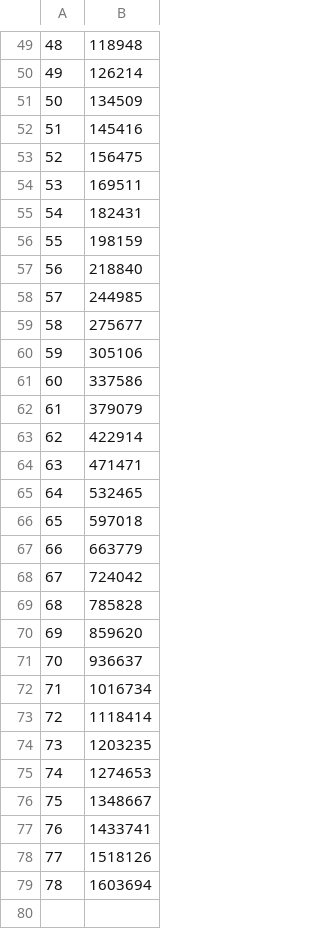
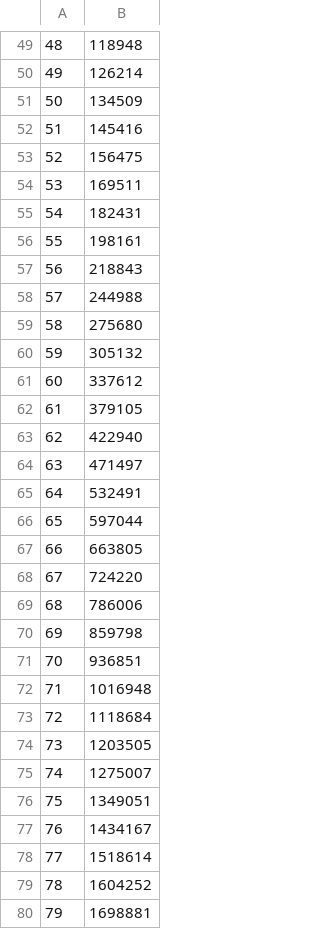
Before and after one commit to eladcn/coronavirus_prediction, a CSV file: datasets/cases_dataset_2020-04-11.csv (was datasets/cases_dataset_2020-04-10.csv), drawn as a sheet; only a part is shown, gaps mark what is left out.

Commit message:
- Changed the cases model's polynomial degree from 7 to 6. - Updated the predictions table. - Updated the datasets.

```diff
--- a/datasets/cases_dataset_2020-04-10.csv
+++ b/datasets/cases_dataset_2020-04-11.csv
@@ -55,25 +55,26 @@
 54,182431
-55,198159
-56,218840
-57,244985
-58,275677
-59,305106
-60,337586
-61,379079
-62,422914
-63,471471
-64,532465
-65,597018
-66,663779
-67,724042
-68,785828
-69,859620
-70,936637
-71,1016734
-72,1118414
-73,1203235
-74,1274653
-75,1348667
-76,1433741
-77,1518126
-78,1603694
+55,198161
+56,218843
+57,244988
+58,275680
+59,305132
+60,337612
+61,379105
+62,422940
+63,471497
+64,532491
+65,597044
+66,663805
+67,724220
+68,786006
+69,859798
+70,936851
+71,1016948
+72,1118684
+73,1203505
+74,1275007
+75,1349051
+76,1434167
+77,1518614
+78,1604252
+79,1698881
```
Also changed, not shown: datasets/deaths_dataset_2020-04-11.csv, 2 other files.
